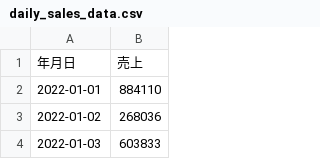
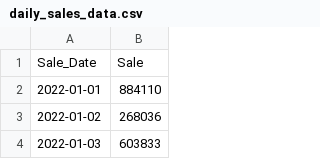
Before and after one commit to Ryutaro0112/-------, a CSV file: data/daily_sales_data.csv, drawn as a sheet; only a part is shown.

```diff
--- a/data/daily_sales_data.csv
+++ b/data/daily_sales_data.csv
@@ -1,2 +1,2 @@
-年月日,売上
+Sale_Date,Sale
 2022-01-01,884110
```
Also changed, not shown: 2 other files.
